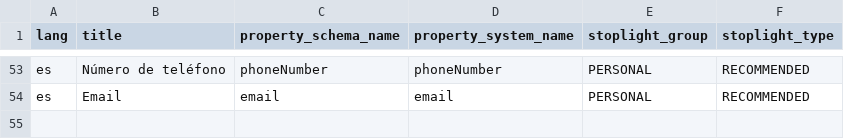
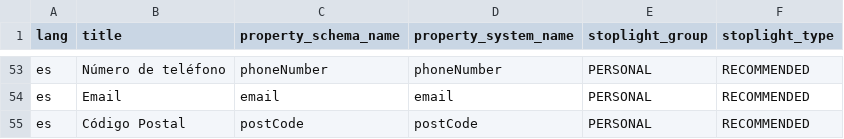
Before and after one commit to srpablino/FP-PSP-SERVER, a CSV file: src/main/resources/db/seed_data/snapshots_properties_attributes.csv, drawn as a sheet; only a part is shown, gaps mark what is left out.

Commit message:
Fix retaking a survey for a family, add postCode attribute to PersonEntity

```diff
--- a/src/main/resources/db/seed_data/snapshots_properties_attributes.csv
+++ b/src/main/resources/db/seed_data/snapshots_properties_attributes.csv
@@ -54 +54,2 @@ es;Número de teléfono;phoneNumber;phoneNumber;PERSONAL;RECOMMENDED
 es;Email;email;email;PERSONAL;RECOMMENDED
+es;Código Postal;postCode;postCode;PERSONAL;RECOMMENDED
```
Also changed, not shown: 4 other files.
